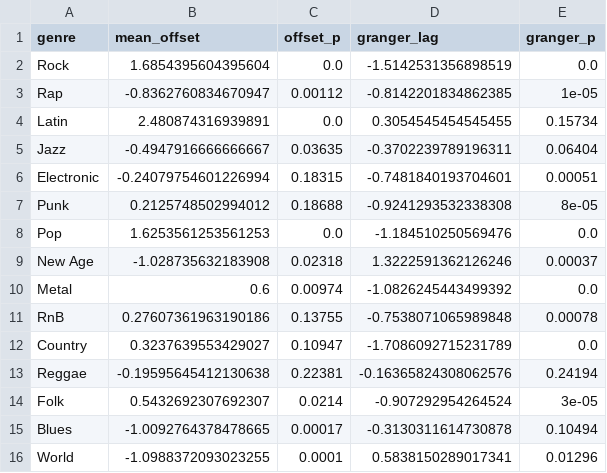
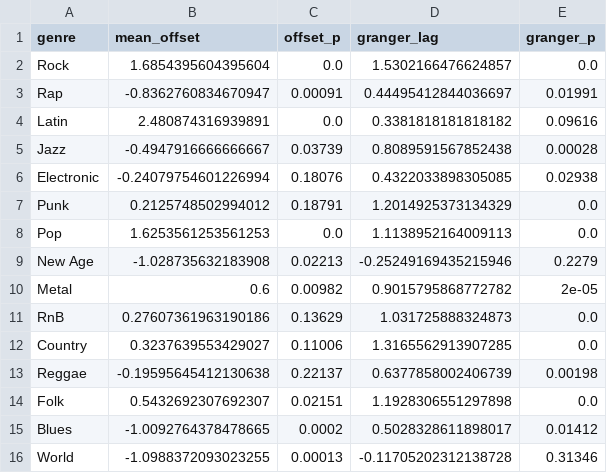
Before and after one commit to benpry/COG403-songlyrics, a CSV file: data/results_by_genre.csv, drawn as a sheet.

Commit message:
updated results with fixed Granger tests

```diff
--- a/data/results_by_genre.csv
+++ b/data/results_by_genre.csv
@@ -1,16 +1,16 @@
 genre,mean_offset,offset_p,granger_lag,granger_p
-Rock,1.6854395604395604,0.0,-1.5142531356898519,0.0
-Rap,-0.8362760834670947,0.00112,-0.8142201834862385,1e-05
-Latin,2.480874316939891,0.0,0.3054545454545455,0.15734
-Jazz,-0.4947916666666667,0.03635,-0.3702239789196311,0.06404
-Electronic,-0.24079754601226994,0.18315,-0.7481840193704601,0.00051
-Punk,0.2125748502994012,0.18688,-0.9241293532338308,8e-05
-Pop,1.6253561253561253,0.0,-1.184510250569476,0.0
-New Age,-1.028735632183908,0.02318,1.3222591362126246,0.00037
-Metal,0.6,0.00974,-1.0826245443499392,0.0
-RnB,0.27607361963190186,0.13755,-0.7538071065989848,0.00078
-Country,0.3237639553429027,0.10947,-1.7086092715231789,0.0
-Reggae,-0.19595645412130638,0.22381,-0.16365824308062576,0.24194
-Folk,0.5432692307692307,0.0214,-0.907292954264524,3e-05
-Blues,-1.0092764378478665,0.00017,-0.3130311614730878,0.10494
-World,-1.0988372093023255,0.0001,0.5838150289017341,0.01296
+Rock,1.6854395604395604,0.0,1.5302166476624857,0.0
+Rap,-0.8362760834670947,0.00091,0.44495412844036697,0.01991
+Latin,2.480874316939891,0.0,0.3381818181818182,0.09616
+Jazz,-0.4947916666666667,0.03739,0.8089591567852438,0.00028
+Electronic,-0.24079754601226994,0.18076,0.4322033898305085,0.02938
+Punk,0.2125748502994012,0.18791,1.2014925373134329,0.0
+Pop,1.6253561253561253,0.0,1.1138952164009113,0.0
+New Age,-1.028735632183908,0.02213,-0.25249169435215946,0.2279
+Metal,0.6,0.00982,0.9015795868772782,2e-05
+RnB,0.27607361963190186,0.13629,1.031725888324873,0.0
+Country,0.3237639553429027,0.11006,1.3165562913907285,0.0
+Reggae,-0.19595645412130638,0.22137,0.6377858002406739,0.00198
+Folk,0.5432692307692307,0.02151,1.1928306551297898,0.0
+Blues,-1.0092764378478665,0.0002,0.5028328611898017,0.01412
+World,-1.0988372093023255,0.00013,-0.11705202312138728,0.31346
```
Also changed, not shown: 6 other files.
